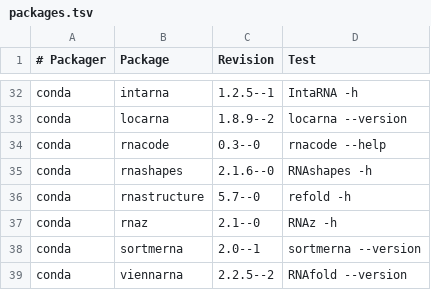
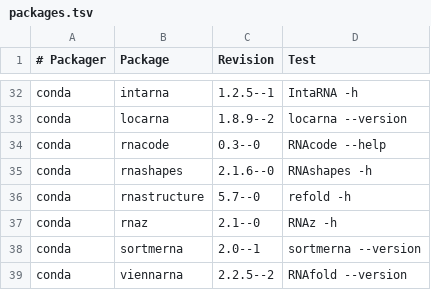
Before and after one commit to BioContainers/mulled, a TSV file: packages.tsv, drawn as a sheet; only a part is shown, gaps mark what is left out.

Commit message:
Update packages.tsv

```diff
--- a/packages.tsv
+++ b/packages.tsv
@@ -33,3 +33,3 @@ conda	intarna	1.2.5--1	IntaRNA -h
 conda	locarna	1.8.9--2	locarna --version
-conda	rnacode	0.3--0	rnacode --help
+conda	rnacode	0.3--0	RNAcode --help
 conda	rnashapes	2.1.6--0	RNAshapes  -h
```
